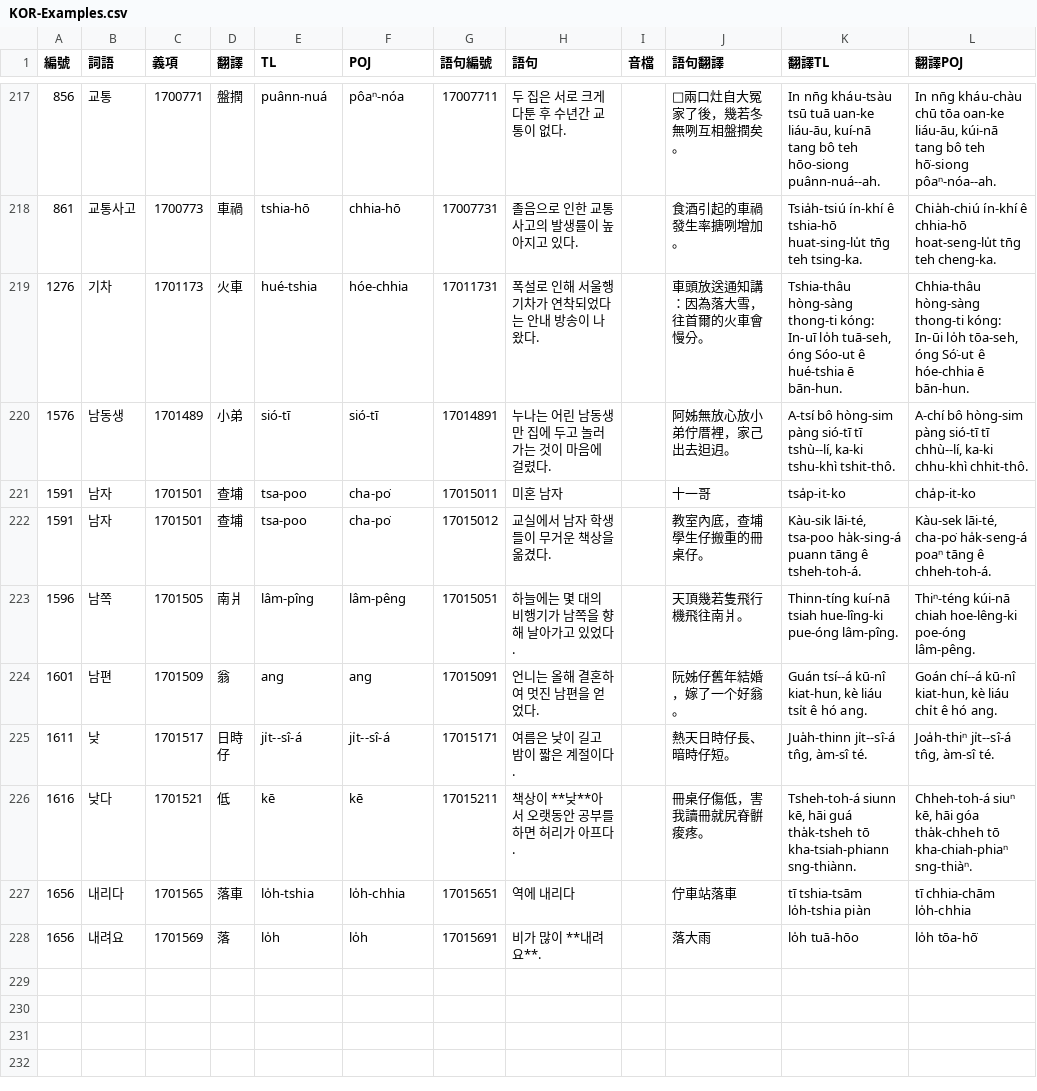
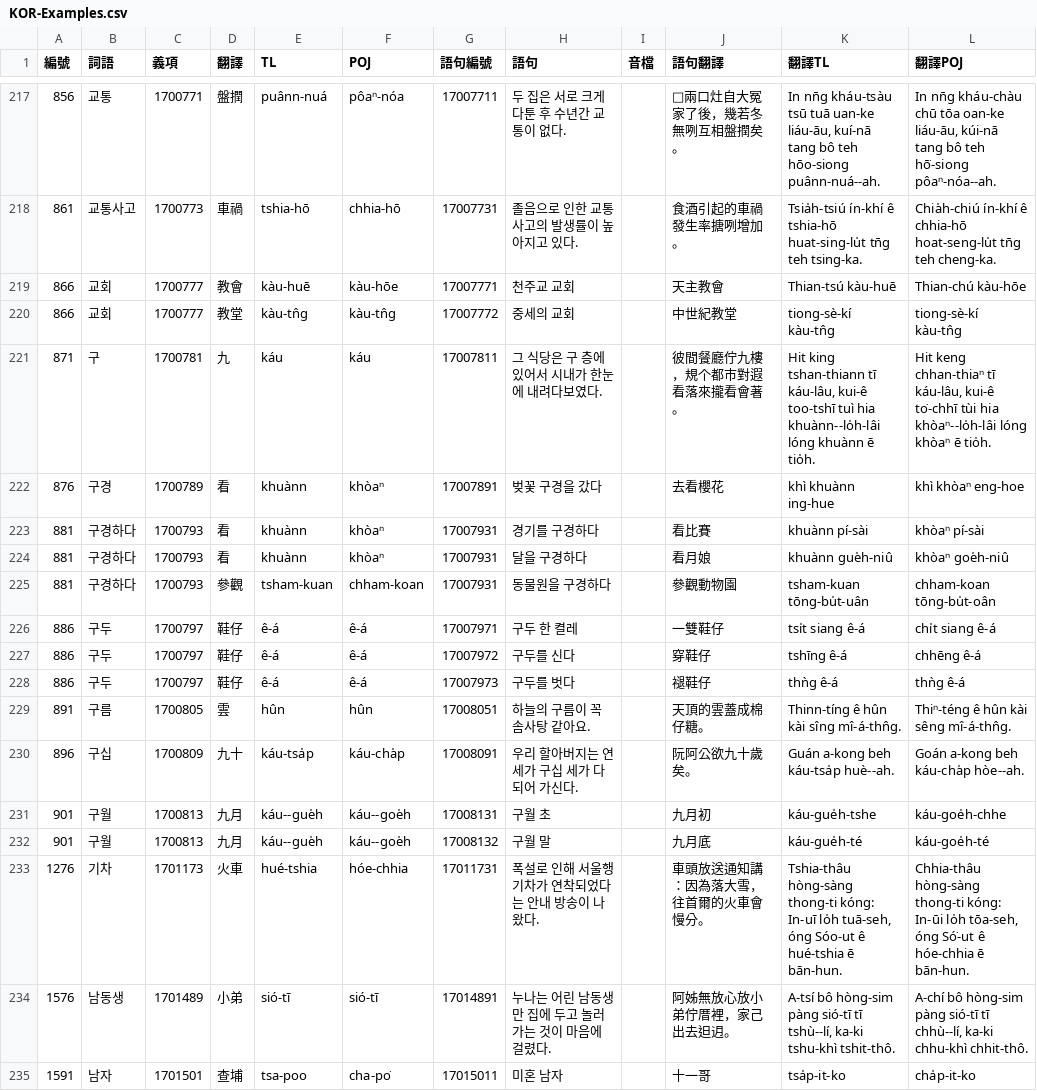
Before and after one commit to haiangdict/HLDKor, a CSV file: data/KOR-Examples.csv, drawn as a sheet; only a part is shown, gaps mark what is left out; the shorter side is filled out with more unchanged rows; the diff names each change by its address in the sheet, - before the commit and + after, or states it on an @@ line.

```diff
--- a/data/KOR-Examples.csv
+++ b/data/KOR-Examples.csv
+row 219: 866 | 교회 | 1700777 | 教會 | kàu-huē | kàu-hōe | 17007771 | 천주교 교회 |  | 天主教會 | Thian-tsú kàu-huē | Thian-chú kàu-hōe
+row 220: 866 | 교회 | 1700777 | 教堂 | kàu-tn̂g | kàu-tn̂g | 17007772 | 중세의 교회 |  | 中世紀教堂 | tiong-sè-kí kàu-tn̂g | tiong-sè-kí kàu-tn̂g
+row 221: 871 | 구 | 1700781 | 九 | káu | káu | 17007811 | 그 식당은 구 층에 있어서 시내가 한눈에 내려다보였다. |  | 彼間餐廳佇九樓，規个都市對遐看落來攏看會著。 | Hit king tshan-thiann tī káu-lâu, kui-ê too-tshī tuì hia khuànn--lo̍h-lâi lóng khuànn ē tio̍h. | Hit keng chhan-thiaⁿ tī káu-lâu, kui-ê to͘-chhī tùi hia khòaⁿ--lo̍h-lâi lóng khòaⁿ ē tio̍h.
+row 222: 876 | 구경 | 1700789 | 看 | khuànn | khòaⁿ | 17007891 | 벚꽃 구경을 갔다 |  | 去看櫻花 | khì khuànn ing-hue | khì khòaⁿ eng-hoe
+row 223: 881 | 구경하다 | 1700793 | 看 | khuànn | khòaⁿ | 17007931 | 경기를 구경하다 |  | 看比賽 | khuànn pí-sài | khòaⁿ pí-sài
+row 224: 881 | 구경하다 | 1700793 | 看 | khuànn | khòaⁿ | 17007931 | 달을 구경하다 |  | 看月娘 | khuànn gue̍h-niû | khòaⁿ goe̍h-niû
+row 225: 881 | 구경하다 | 1700793 | 參觀 | tsham-kuan | chham-koan | 17007931 | 동물원을 구경하다 |  | 參觀動物園 | tsham-kuan tōng-bu̍t-uân | chham-koan tōng-bu̍t-oân
+row 226: 886 | 구두 | 1700797 | 鞋仔 | ê-á | ê-á | 17007971 | 구두 한 켤레 |  | 一雙鞋仔 | tsi̍t siang ê-á | chi̍t siang ê-á
+row 227: 886 | 구두 | 1700797 | 鞋仔 | ê-á | ê-á | 17007972 | 구두를 신다 |  | 穿鞋仔 | tshīng ê-á | chhēng ê-á
+row 228: 886 | 구두 | 1700797 | 鞋仔 | ê-á | ê-á | 17007973 | 구두를 벗다 |  | 褪鞋仔 | thǹg ê-á | thǹg ê-á
+row 229: 891 | 구름 | 1700805 | 雲 | hûn | hûn | 17008051 | 하늘의 구름이 꼭 솜사탕 같아요. |  | 天頂的雲蓋成棉仔糖。 | Thinn-tíng ê hûn kài sîng mî-á-thn̂g. | Thiⁿ-téng ê hûn kài sêng mî-á-thn̂g.
+row 230: 896 | 구십 | 1700809 | 九十 | káu-tsa̍p | káu-cha̍p | 17008091 | 우리 할아버지는 연세가 구십 세가 다 되어 가신다. |  | 阮阿公欲九十歲矣。 | Guán a-kong beh káu-tsa̍p huè--ah. | Goán a-kong beh káu-cha̍p hòe--ah.
+row 231: 901 | 구월 | 1700813 | 九月 | káu--gue̍h | káu--goe̍h | 17008131 | 구월 초 |  | 九月初 | káu-gue̍h-tshe | káu-goe̍h-chhe
+row 232: 901 | 구월 | 1700813 | 九月 | káu--gue̍h | káu--goe̍h | 17008132 | 구월 말 |  | 九月底 | káu-gue̍h-té | káu-goe̍h-té
```
Also changed, not shown: data/KOR-Senses.csv.
